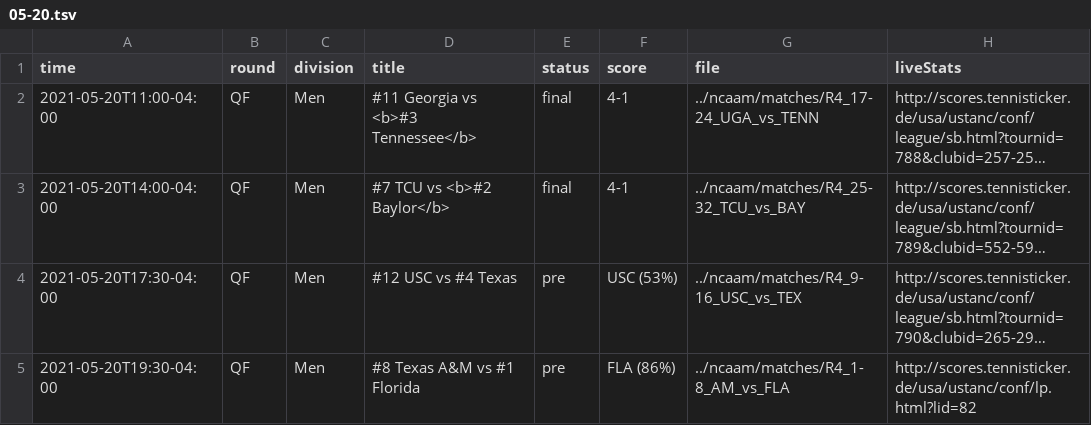
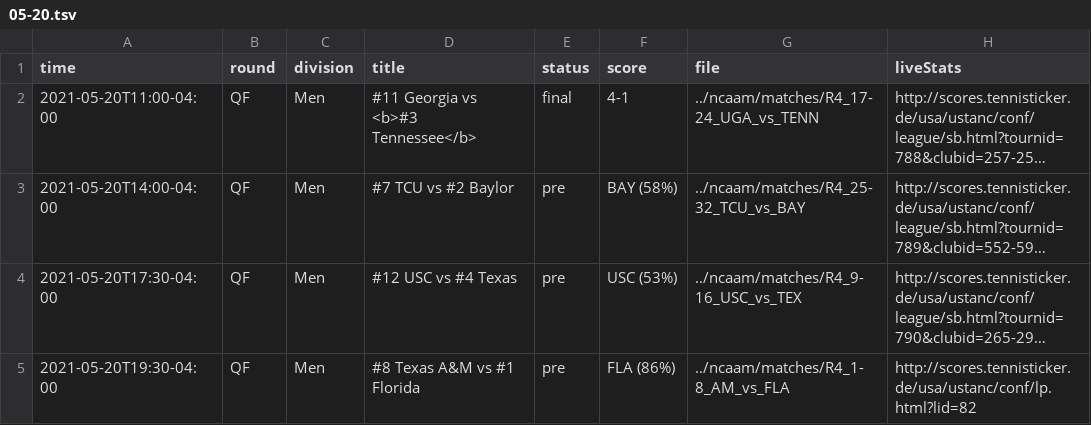
Before and after one commit to slam10s/may-madness, a TSV file: data/2020-21/schedule/05-20.tsv, drawn as a sheet; only a part is shown; long unchanged cells end in …; the diff names each change by its address in the sheet, - before the commit and + after, or states it on an @@ line.

```diff
--- a/data/2020-21/schedule/05-20.tsv
+++ b/data/2020-21/schedule/05-20.tsv
-D3 (title): #7 TCU vs <b>#2 Baylor</b>
+D3 (title): #7 TCU vs #2 Baylor
-E3 (status): final
+E3 (status): pre
-F3 (score): 4-1
+F3 (score): BAY (58%)
```
Also changed, not shown: data/2020-21/ncaam/schedule.tsv, data/2020-21/ncaam/scores.tsv, 3 other files.
